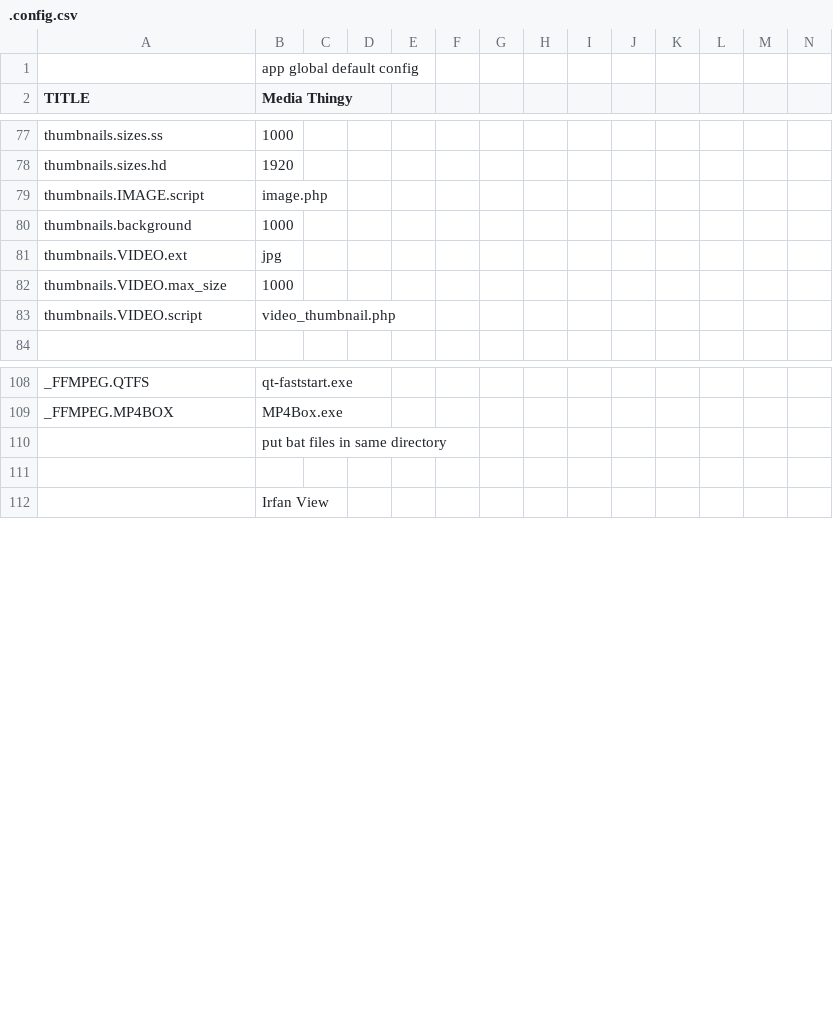
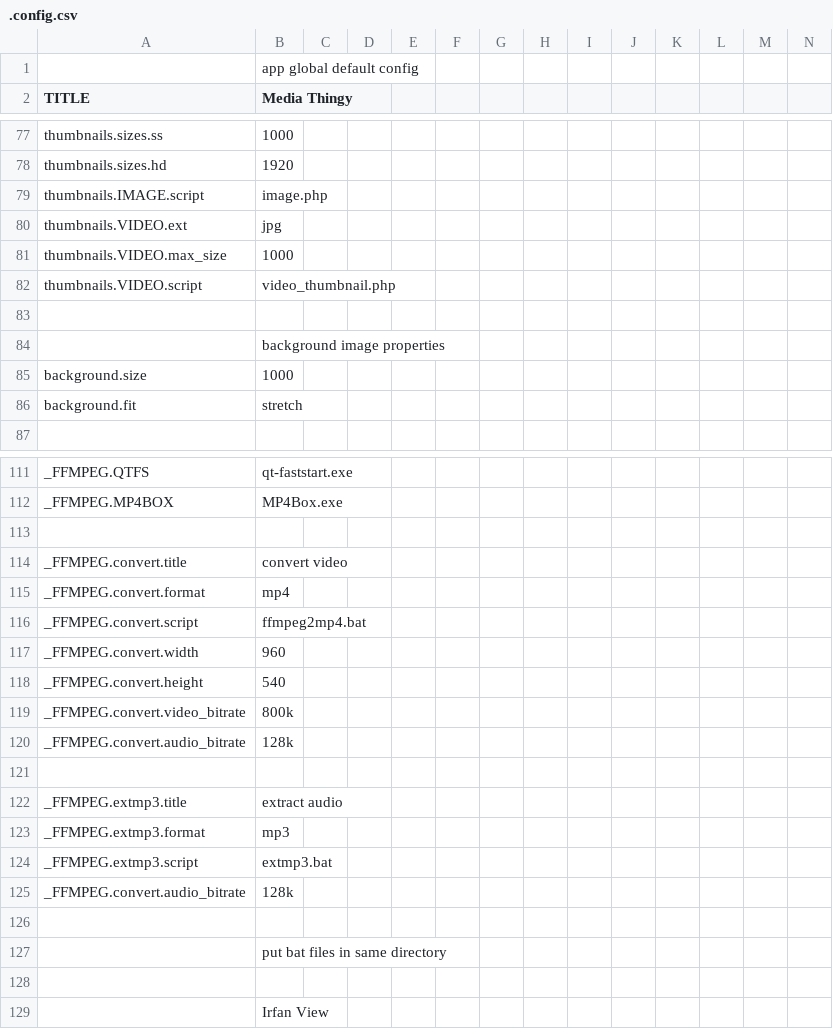
Before and after one commit to araynaud/.mt, a CSV file: config/.config.csv, drawn as a sheet; only a part is shown, gaps mark what is left out; removed rows and columns are numbered as before the commit, all else as after; rows hold the shown columns only; the diff names each change by its address in the sheet, - before the commit and + after, or states it on an @@ line.

Commit message:
Functions to video metadata before conversion

```diff
--- a/config/.config.csv
+++ b/config/.config.csv
-row 80: thumbnails.background | 1000
+row 83: (empty)
+row 84:  | background image properties
+row 85: background.size | 1000
+row 86: background.fit | stretch
+row 113: (empty)
+row 114: _FFMPEG.convert.title | convert video
+row 115: _FFMPEG.convert.format | mp4
+row 116: _FFMPEG.convert.script | ffmpeg2mp4.bat
+row 117: _FFMPEG.convert.width | 960
+row 118: _FFMPEG.convert.height | 540
+row 119: _FFMPEG.convert.video_bitrate | 800k
+row 120: _FFMPEG.convert.audio_bitrate | 128k
+row 121: (empty)
+row 122: _FFMPEG.extmp3.title | extract audio
+row 123: _FFMPEG.extmp3.format | mp3
+row 124: _FFMPEG.extmp3.script | extmp3.bat
+row 125: _FFMPEG.convert.audio_bitrate | 128k
+row 126: (empty)
```
Also changed, not shown: 2 other files.
